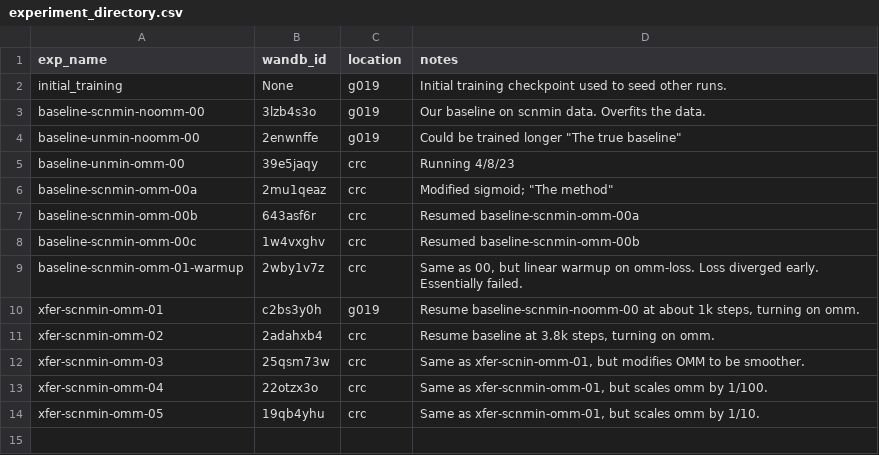
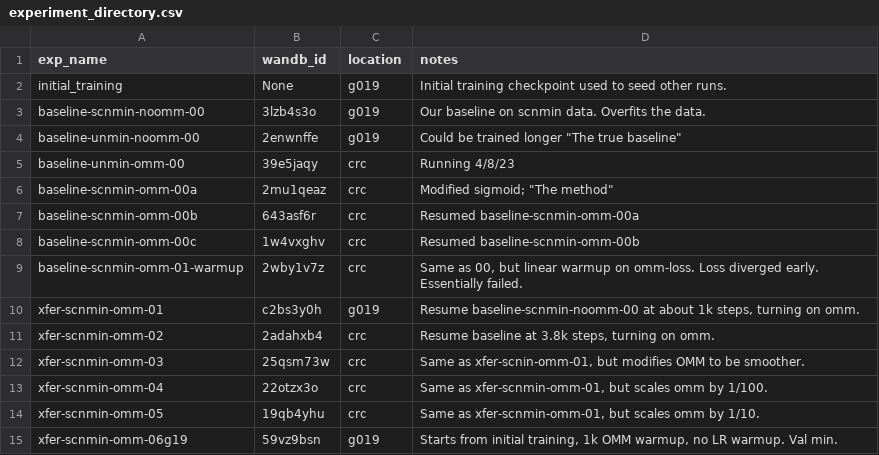
Before and after one commit to jonathanking/openfold, a CSV file: jk_research/evaluations/experiment_directory.csv, drawn as a sheet; the diff names each change by its address in the sheet, - before the commit and + after, or states it on an @@ line.

```diff
--- a/jk_research/evaluations/experiment_directory.csv
+++ b/jk_research/evaluations/experiment_directory.csv
+row 15: xfer-scnmin-omm-06g19 | 59vz9bsn | g019 | Starts from initial training, 1k OMM warmup, no LR warmup. Val min.
```
Also changed, not shown: 4 other files.
